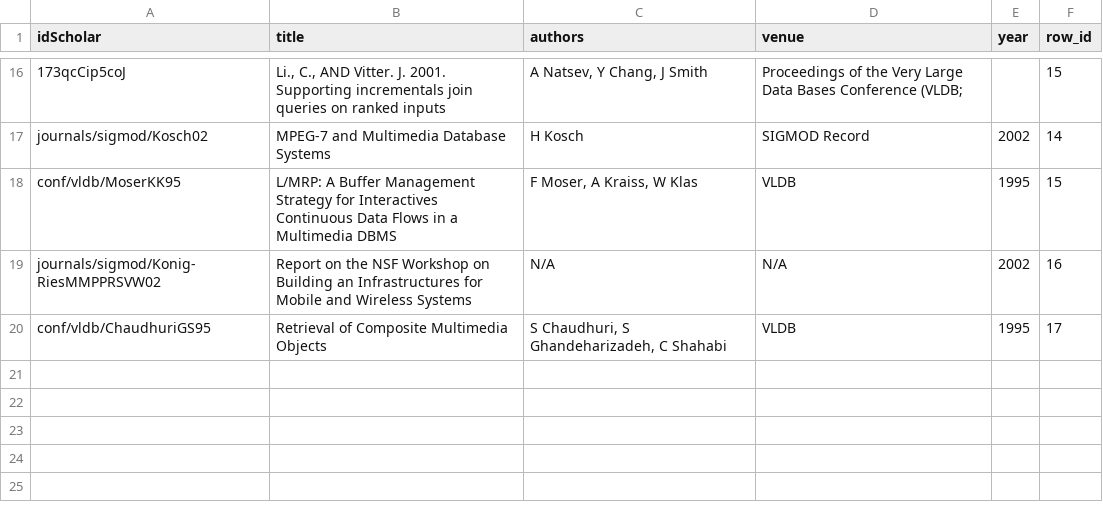
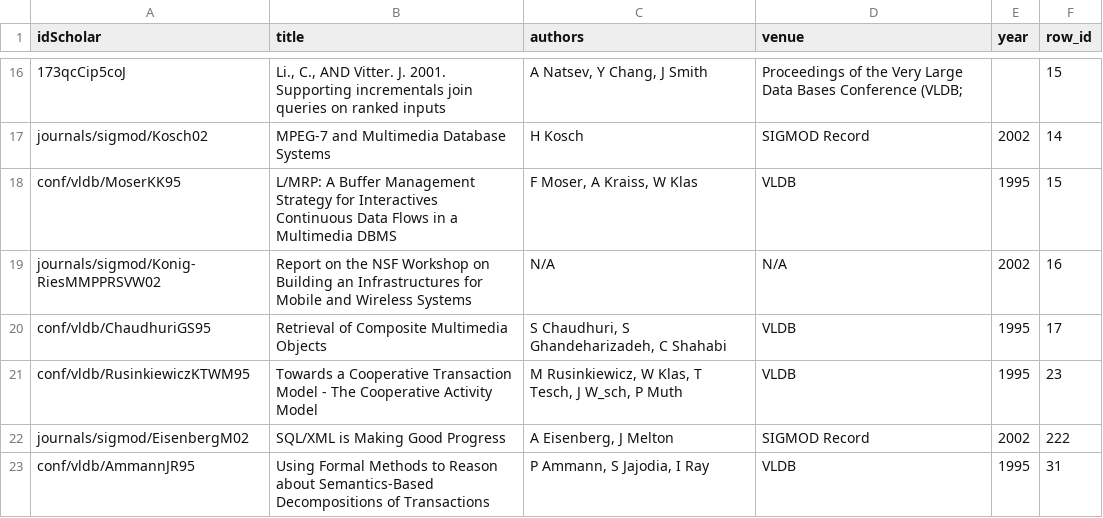
Before and after one commit to Xeeshanmalik/Entity-Resolution, a CSV file: scholar_chunk.csv, drawn as a sheet; only a part is shown, gaps mark what is left out; the diff names each change by its address in the sheet, - before the commit and + after, or states it on an @@ line.

```diff
--- a/scholar_chunk.csv
+++ b/scholar_chunk.csv
+row 21: conf/vldb/RusinkiewiczKTWM95 | Towards a Cooperative Transaction Model - The Cooperative Activity Model | M Rusinkiewicz, W Klas, T Tesch, J W_sch, P Muth | VLDB | 1995 | 23
+row 22: journals/sigmod/EisenbergM02 | SQL/XML is Making Good Progress | A Eisenberg, J Melton | SIGMOD Record | 2002 | 222
+row 23: conf/vldb/AmmannJR95 | Using Formal Methods to Reason about Semantics-Based Decompositions of Transactions | P Ammann, S Jajodia, I Ray | VLDB | 1995 | 31
```
Also changed, not shown: 2 other files.
